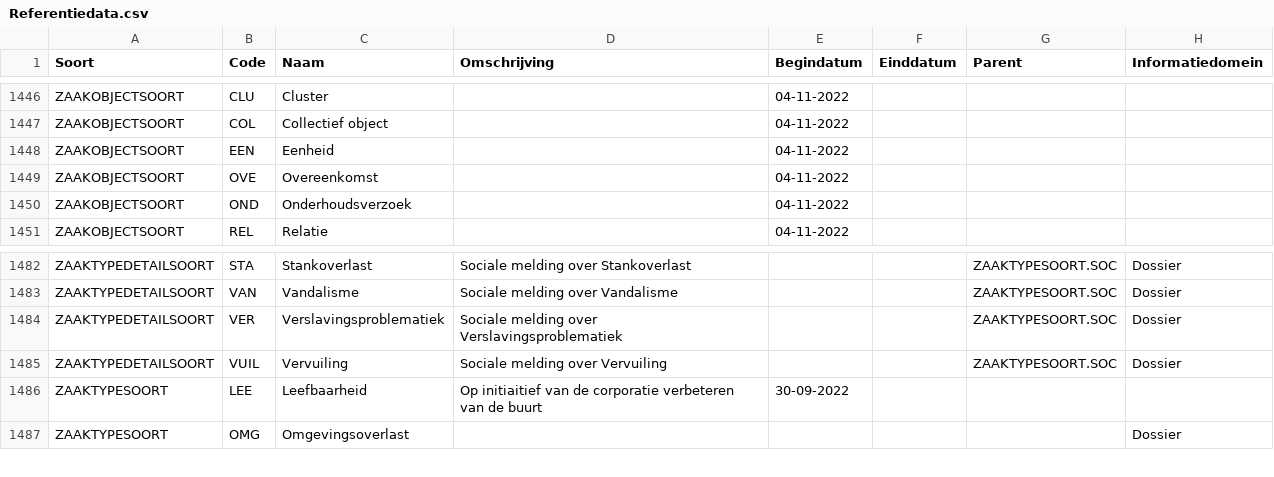
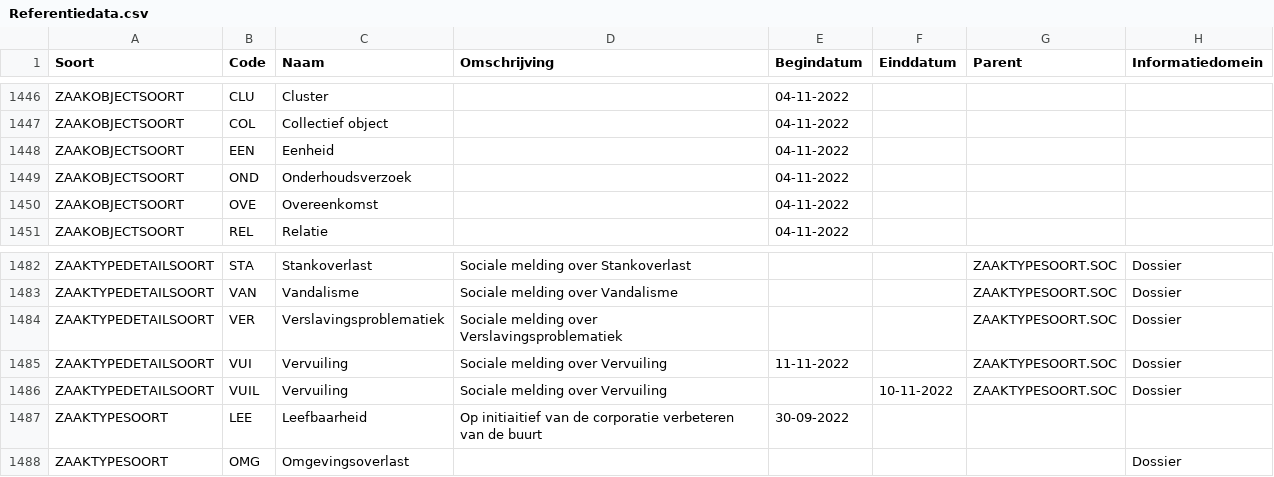
Before and after one commit to Aedes-datastandaarden/vera-referentiedata, a CSV file: Referentiedata.csv, drawn as a sheet; only a part is shown, gaps mark what is left out.

Commit message:
Verkeerde Code Zaaktypedetailsoort hersteld

```diff
--- a/Referentiedata.csv
+++ b/Referentiedata.csv
@@ -1448,4 +1448,4 @@ ZAAKOBJECTSOORT;COL;Collectief object;;04-11-2022;;;
 ZAAKOBJECTSOORT;EEN;Eenheid;;04-11-2022;;;
+ZAAKOBJECTSOORT;OND;Onderhoudsverzoek;;04-11-2022;;;
 ZAAKOBJECTSOORT;OVE;Overeenkomst;;04-11-2022;;;
-ZAAKOBJECTSOORT;OND;Onderhoudsverzoek;;04-11-2022;;;
 ZAAKOBJECTSOORT;REL;Relatie;;04-11-2022;;;
@@ -1484,3 +1484,4 @@ ZAAKTYPEDETAILSOORT;VAN;Vandalisme;Sociale melding over Vandalisme;;;ZAAKTYPESOO
 ZAAKTYPEDETAILSOORT;VER;Verslavingsproblematiek;Sociale melding over Verslavingsproblematiek;;;ZAAKTYPESOORT.SOC;Dossier
-ZAAKTYPEDETAILSOORT;VUIL;Vervuiling;Sociale melding over Vervuiling;;;ZAAKTYPESOORT.SOC;Dossier
+ZAAKTYPEDETAILSOORT;VUI;Vervuiling;Sociale melding over Vervuiling;11-11-2022;;ZAAKTYPESOORT.SOC;Dossier
+ZAAKTYPEDETAILSOORT;VUIL;Vervuiling;Sociale melding over Vervuiling;;10-11-2022;ZAAKTYPESOORT.SOC;Dossier
 ZAAKTYPESOORT;LEE;Leefbaarheid;Op initiaitief van de corporatie verbeteren van de buurt;30-09-2022;;;
```
